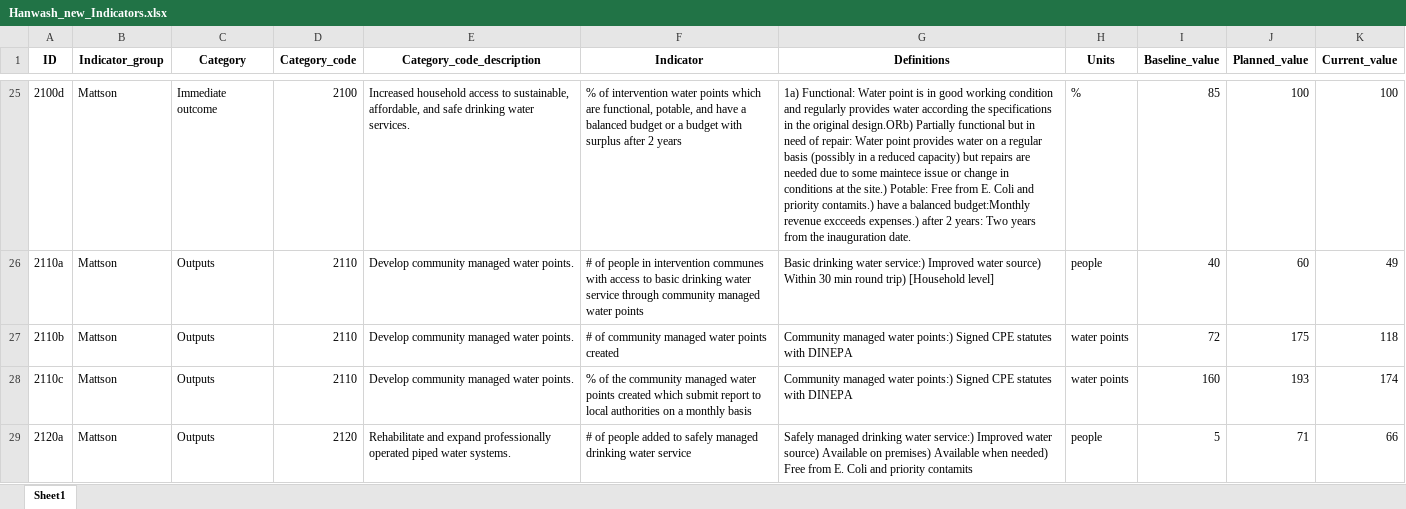
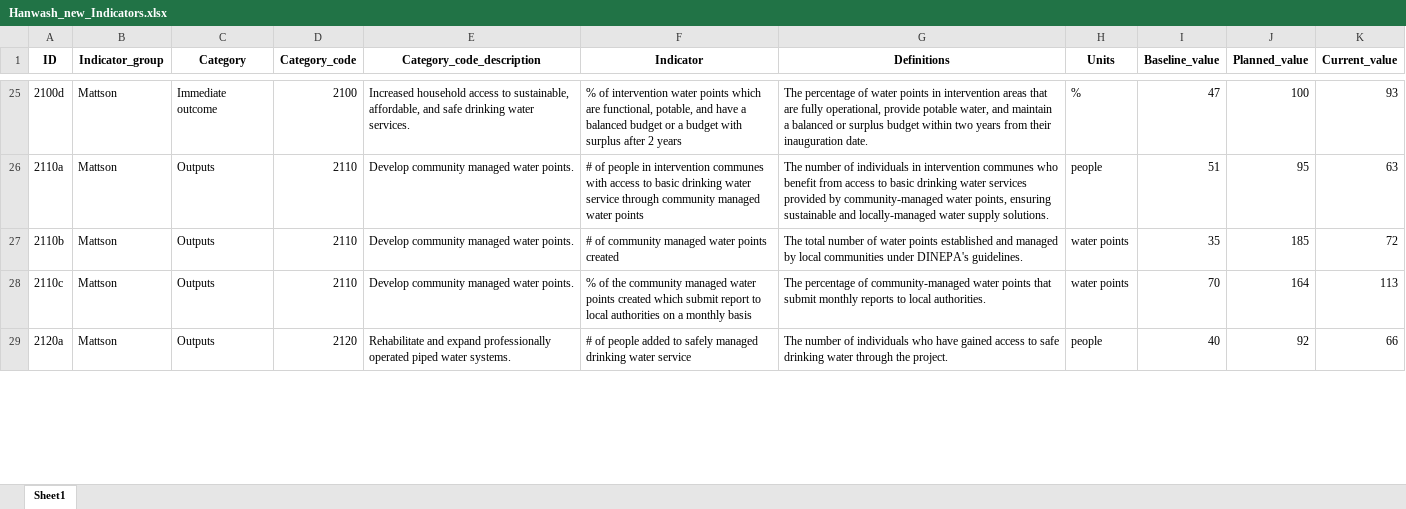
Before and after one commit to AD0791/Hanwash.mwater.dev, an Excel workbook: EDA/Hanwash_new_Indicators.xlsx, sheet Sheet1, drawn as a sheet; only a part is shown, gaps mark what is left out; values as stored, in another font and other column widths than the file's, no borders; the diff covers the shown part only; the diff names each change by its address in the sheet, - before the commit and + after, or states it on an @@ line.

Commit message:
corrections of the definitions

```diff
--- a/EDA/Hanwash_new_Indicators.xlsx (sheet Sheet1)
+++ b/EDA/Hanwash_new_Indicators.xlsx (sheet Sheet1)
-G25 (Definitions): 1a) Functional: Water point is in good working condition and regularly provides water according the specifications in the original design.ORb) Partially functional but in need of repair: Water point provides water on a regular basis (possibly in a reduced capacity) but repairs are needed due to some maintece issue or change in conditions at the site.) Potable: Free from E. Coli and priority contamits.) have a balanced budget:Monthly revenue excceeds expenses.) after 2 years: Two years from the inauguration date.
+G25 (Definitions): The percentage of water points in intervention areas that are fully operational, provide potable water, and maintain a balanced or surplus budget within two years from their inauguration date.
-I25 (Baseline_value): 85
+I25 (Baseline_value): 47
-K25 (Current_value): 100
+K25 (Current_value): 93
-G26 (Definitions): Basic drinking water service:) Improved water source) Within 30 min round trip) [Household level]
+G26 (Definitions): The number of individuals in intervention communes who benefit from access to basic drinking water services provided by community-managed water points, ensuring sustainable and locally-managed water supply solutions.
-I26 (Baseline_value): 40
+I26 (Baseline_value): 51
-J26 (Planned_value): 60
+J26 (Planned_value): 95
-K26 (Current_value): 49
+K26 (Current_value): 63
-G27 (Definitions): Community managed water points:) Signed CPE statutes with DINEPA
+G27 (Definitions): The total number of water points established and managed by local communities under DINEPA's guidelines.
-I27 (Baseline_value): 72
+I27 (Baseline_value): 35
-J27 (Planned_value): 175
+J27 (Planned_value): 185
-K27 (Current_value): 118
+K27 (Current_value): 72
-G28 (Definitions): Community managed water points:) Signed CPE statutes with DINEPA
+G28 (Definitions): The percentage of community-managed water points that submit monthly reports to local authorities.
-I28 (Baseline_value): 160
+I28 (Baseline_value): 70
-J28 (Planned_value): 193
+J28 (Planned_value): 164
-K28 (Current_value): 174
+K28 (Current_value): 113
-G29 (Definitions): Safely managed drinking water service:) Improved water source) Available on premises) Available when needed) Free from E. Coli and priority contamits
+G29 (Definitions): The number of individuals who have gained access to safe drinking water through the project.
-I29 (Baseline_value): 5
+I29 (Baseline_value): 40
-J29 (Planned_value): 71
+J29 (Planned_value): 92
```
Also changed, not shown: 164 edited cells elsewhere in this sheet, 2 other files.
